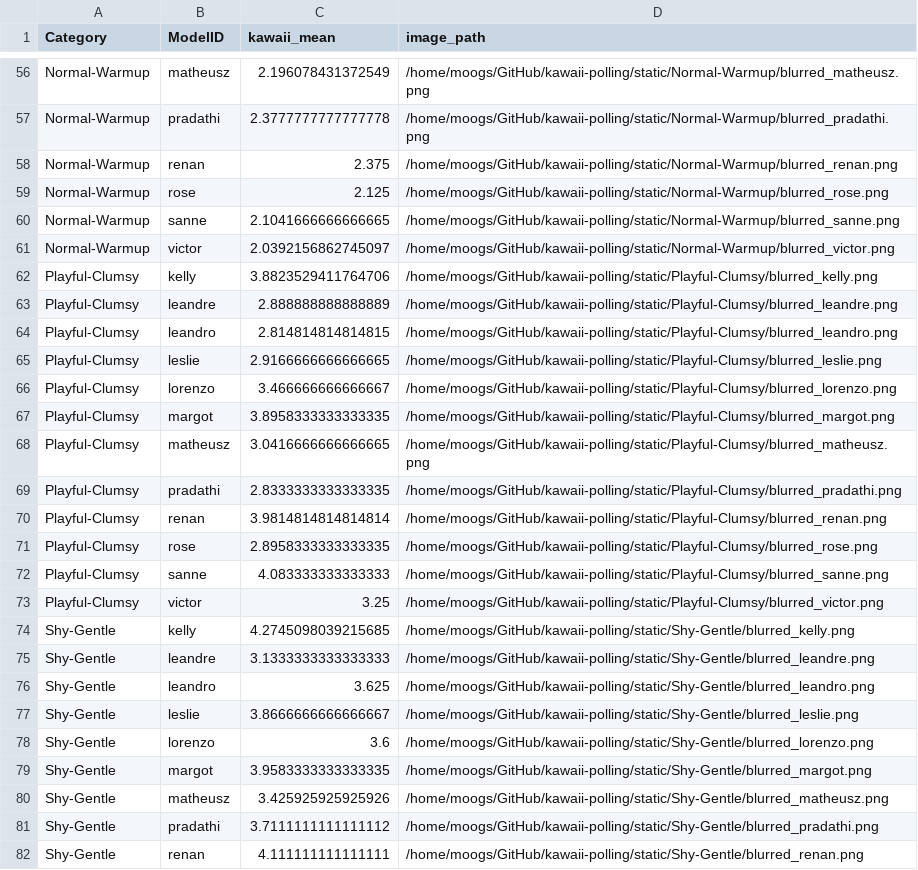
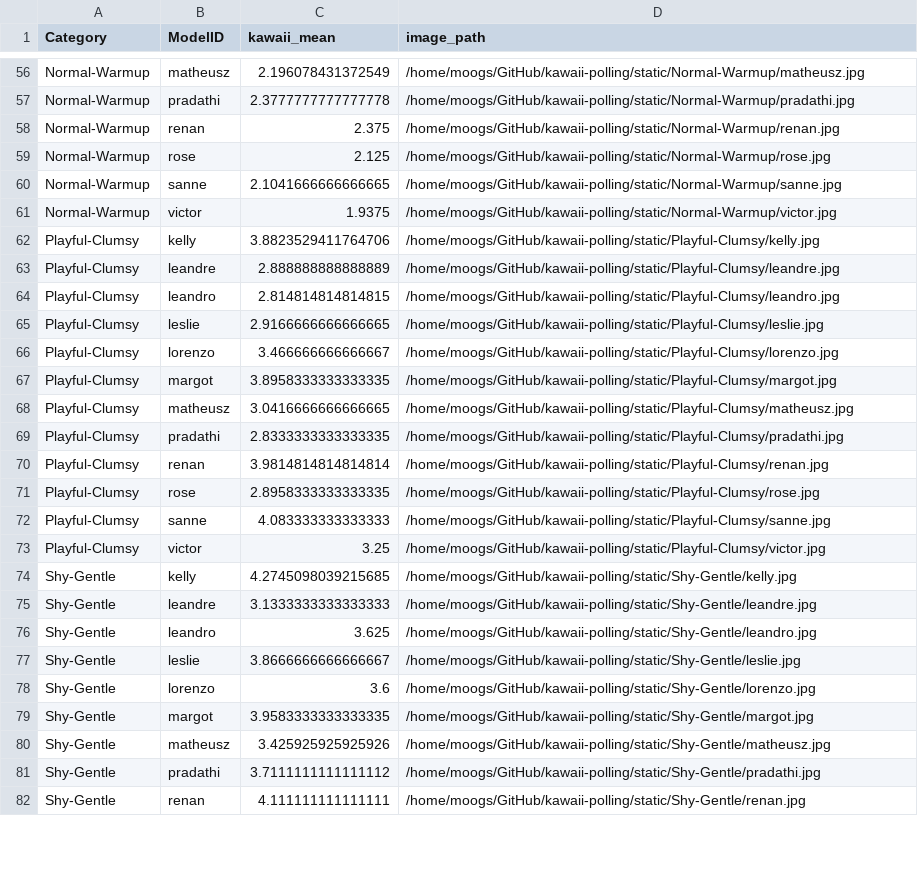
Before and after one commit to Moogsy/kawaii-polling, a CSV file: AI/agg_phase2.csv, drawn as a sheet; only a part is shown, gaps mark what is left out; the diff covers the shown part only; the diff names each change by its address in the sheet, - before the commit and + after, or states it on an @@ line.

```diff
--- a/AI/agg_phase2.csv
+++ b/AI/agg_phase2.csv
-D56 (image_path): /home/moogs/GitHub/kawaii-polling/static/Normal-Warmup/blurred_matheusz.png
+D56 (image_path): /home/moogs/GitHub/kawaii-polling/static/Normal-Warmup/matheusz.jpg
-D57 (image_path): /home/moogs/GitHub/kawaii-polling/static/Normal-Warmup/blurred_pradathi.png
+D57 (image_path): /home/moogs/GitHub/kawaii-polling/static/Normal-Warmup/pradathi.jpg
-D58 (image_path): /home/moogs/GitHub/kawaii-polling/static/Normal-Warmup/blurred_renan.png
+D58 (image_path): /home/moogs/GitHub/kawaii-polling/static/Normal-Warmup/renan.jpg
-D59 (image_path): /home/moogs/GitHub/kawaii-polling/static/Normal-Warmup/blurred_rose.png
+D59 (image_path): /home/moogs/GitHub/kawaii-polling/static/Normal-Warmup/rose.jpg
-D60 (image_path): /home/moogs/GitHub/kawaii-polling/static/Normal-Warmup/blurred_sanne.png
+D60 (image_path): /home/moogs/GitHub/kawaii-polling/static/Normal-Warmup/sanne.jpg
-C61 (kawaii_mean): 2.0392156862745097
+C61 (kawaii_mean): 1.9375
-D61 (image_path): /home/moogs/GitHub/kawaii-polling/static/Normal-Warmup/blurred_victor.png
+D61 (image_path): /home/moogs/GitHub/kawaii-polling/static/Normal-Warmup/victor.jpg
-D62 (image_path): /home/moogs/GitHub/kawaii-polling/static/Playful-Clumsy/blurred_kelly.png
+D62 (image_path): /home/moogs/GitHub/kawaii-polling/static/Playful-Clumsy/kelly.jpg
-D63 (image_path): /home/moogs/GitHub/kawaii-polling/static/Playful-Clumsy/blurred_leandre.png
+D63 (image_path): /home/moogs/GitHub/kawaii-polling/static/Playful-Clumsy/leandre.jpg
-D64 (image_path): /home/moogs/GitHub/kawaii-polling/static/Playful-Clumsy/blurred_leandro.png
+D64 (image_path): /home/moogs/GitHub/kawaii-polling/static/Playful-Clumsy/leandro.jpg
-D65 (image_path): /home/moogs/GitHub/kawaii-polling/static/Playful-Clumsy/blurred_leslie.png
+D65 (image_path): /home/moogs/GitHub/kawaii-polling/static/Playful-Clumsy/leslie.jpg
-D66 (image_path): /home/moogs/GitHub/kawaii-polling/static/Playful-Clumsy/blurred_lorenzo.png
+D66 (image_path): /home/moogs/GitHub/kawaii-polling/static/Playful-Clumsy/lorenzo.jpg
-D67 (image_path): /home/moogs/GitHub/kawaii-polling/static/Playful-Clumsy/blurred_margot.png
+D67 (image_path): /home/moogs/GitHub/kawaii-polling/static/Playful-Clumsy/margot.jpg
-D68 (image_path): /home/moogs/GitHub/kawaii-polling/static/Playful-Clumsy/blurred_matheusz.png
+D68 (image_path): /home/moogs/GitHub/kawaii-polling/static/Playful-Clumsy/matheusz.jpg
-D69 (image_path): /home/moogs/GitHub/kawaii-polling/static/Playful-Clumsy/blurred_pradathi.png
+D69 (image_path): /home/moogs/GitHub/kawaii-polling/static/Playful-Clumsy/pradathi.jpg
-D70 (image_path): /home/moogs/GitHub/kawaii-polling/static/Playful-Clumsy/blurred_renan.png
+D70 (image_path): /home/moogs/GitHub/kawaii-polling/static/Playful-Clumsy/renan.jpg
-D71 (image_path): /home/moogs/GitHub/kawaii-polling/static/Playful-Clumsy/blurred_rose.png
+D71 (image_path): /home/moogs/GitHub/kawaii-polling/static/Playful-Clumsy/rose.jpg
-D72 (image_path): /home/moogs/GitHub/kawaii-polling/static/Playful-Clumsy/blurred_sanne.png
+D72 (image_path): /home/moogs/GitHub/kawaii-polling/static/Playful-Clumsy/sanne.jpg
-D73 (image_path): /home/moogs/GitHub/kawaii-polling/static/Playful-Clumsy/blurred_victor.png
+D73 (image_path): /home/moogs/GitHub/kawaii-polling/static/Playful-Clumsy/victor.jpg
-D74 (image_path): /home/moogs/GitHub/kawaii-polling/static/Shy-Gentle/blurred_kelly.png
+D74 (image_path): /home/moogs/GitHub/kawaii-polling/static/Shy-Gentle/kelly.jpg
-D75 (image_path): /home/moogs/GitHub/kawaii-polling/static/Shy-Gentle/blurred_leandre.png
+D75 (image_path): /home/moogs/GitHub/kawaii-polling/static/Shy-Gentle/leandre.jpg
-D76 (image_path): /home/moogs/GitHub/kawaii-polling/static/Shy-Gentle/blurred_leandro.png
+D76 (image_path): /home/moogs/GitHub/kawaii-polling/static/Shy-Gentle/leandro.jpg
-D77 (image_path): /home/moogs/GitHub/kawaii-polling/static/Shy-Gentle/blurred_leslie.png
+D77 (image_path): /home/moogs/GitHub/kawaii-polling/static/Shy-Gentle/leslie.jpg
-D78 (image_path): /home/moogs/GitHub/kawaii-polling/static/Shy-Gentle/blurred_lorenzo.png
+D78 (image_path): /home/moogs/GitHub/kawaii-polling/static/Shy-Gentle/lorenzo.jpg
-D79 (image_path): /home/moogs/GitHub/kawaii-polling/static/Shy-Gentle/blurred_margot.png
+D79 (image_path): /home/moogs/GitHub/kawaii-polling/static/Shy-Gentle/margot.jpg
-D80 (image_path): /home/moogs/GitHub/kawaii-polling/static/Shy-Gentle/blurred_matheusz.png
+D80 (image_path): /home/moogs/GitHub/kawaii-polling/static/Shy-Gentle/matheusz.jpg
-D81 (image_path): /home/moogs/GitHub/kawaii-polling/static/Shy-Gentle/blurred_pradathi.png
+D81 (image_path): /home/moogs/GitHub/kawaii-polling/static/Shy-Gentle/pradathi.jpg
-D82 (image_path): /home/moogs/GitHub/kawaii-polling/static/Shy-Gentle/blurred_renan.png
+D82 (image_path): /home/moogs/GitHub/kawaii-polling/static/Shy-Gentle/renan.jpg
```
Also changed, not shown: 58 edited cells elsewhere in this file, 18 other files.
